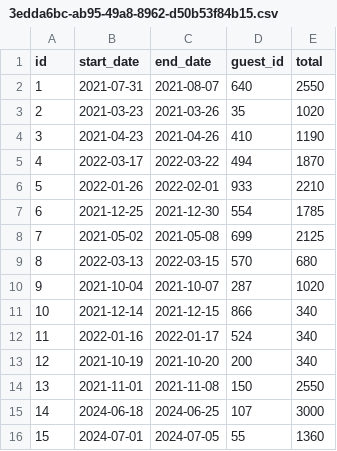
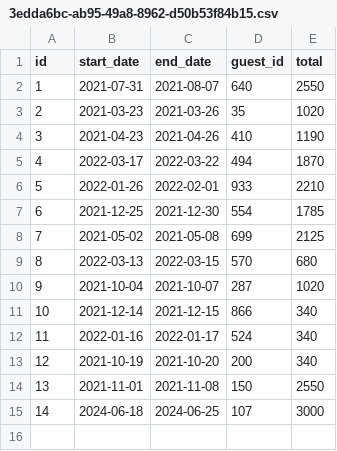
Before and after one commit to bdappelhans/dont-wreck-my-house, a CSV file: data/reservations/3edda6bc-ab95-49a8-8962-d50b53f84b15.csv, drawn as a sheet.

Commit message:
cancel functionality added, cancel() method added to ReservationService and Controller classes

```diff
--- a/data/reservations/3edda6bc-ab95-49a8-8962-d50b53f84b15.csv
+++ b/data/reservations/3edda6bc-ab95-49a8-8962-d50b53f84b15.csv
@@ -15,2 +15 @@ id,start_date,end_date,guest_id,total
 14,2024-06-18,2024-06-25,107,3000
-15,2024-07-01,2024-07-05,55,1360
```
Also changed, not shown: 6 other files.
